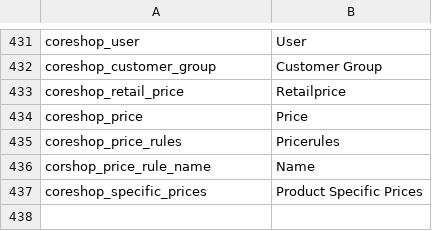
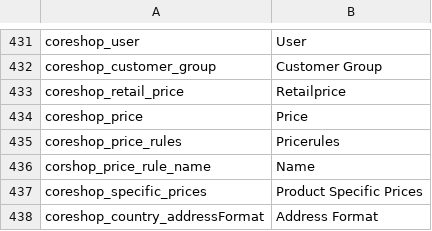
Before and after one commit to coreshop/CoreShop, a CSV file: static/texts/en.csv, drawn as a sheet; only a part is shown, gaps mark what is left out.

```diff
--- a/static/texts/en.csv
+++ b/static/texts/en.csv
@@ -437 +437,2 @@
 "coreshop_specific_prices","Product Specific Prices"
+"coreshop_country_addressFormat","Address Format"
```
Also changed, not shown: static/texts/de.csv, 5 other files.
